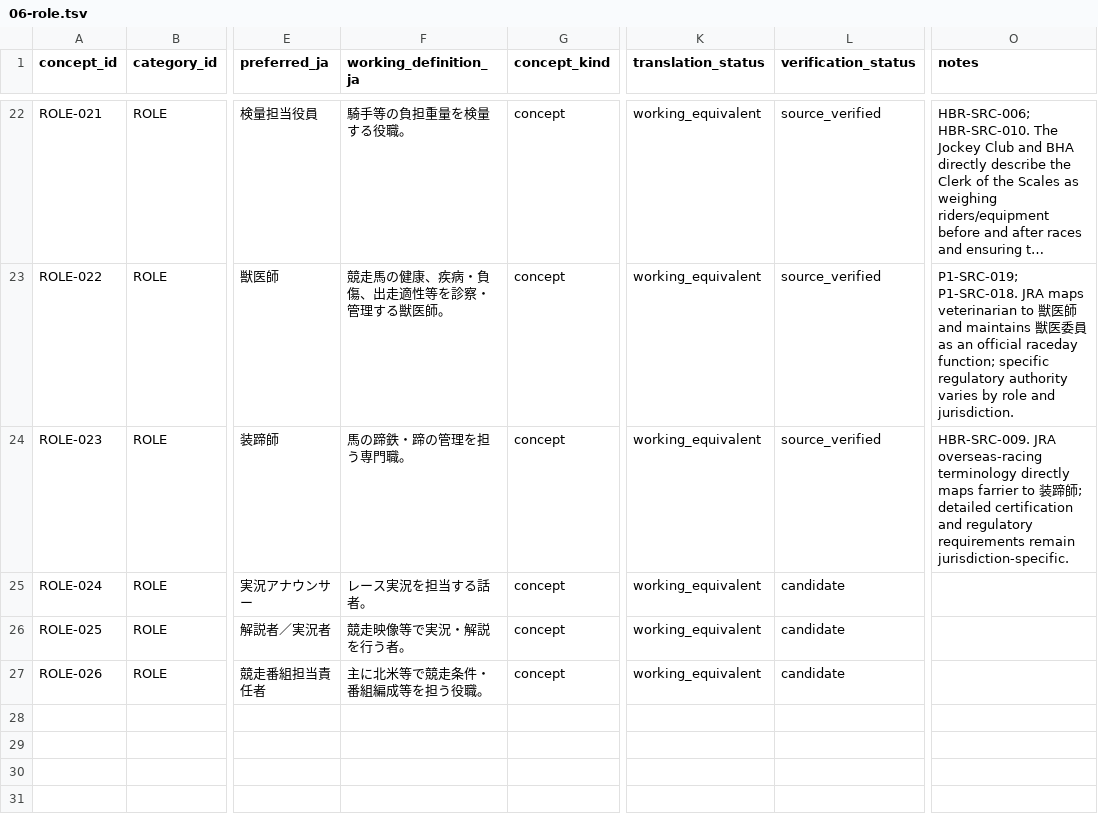
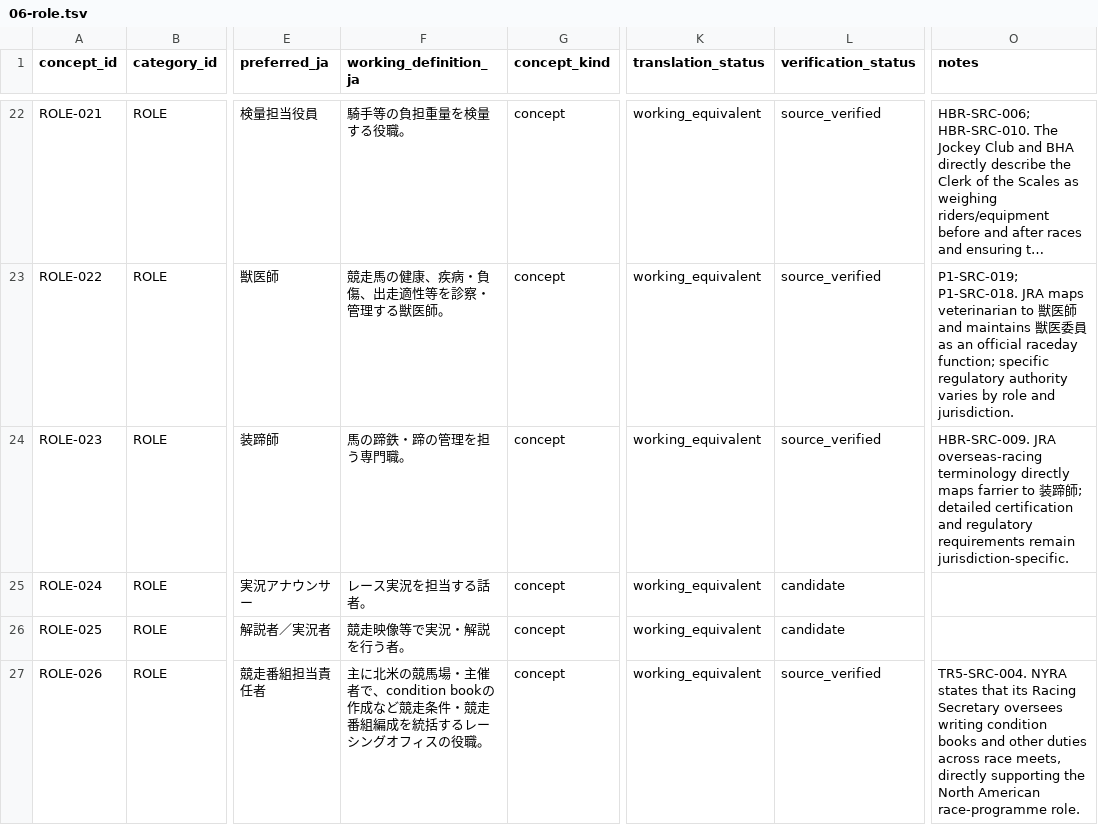
Before and after one commit to badjoke-lab/where-horses-run, a TSV file: data/glossary-master/concepts/06-role.tsv, drawn as a sheet; only a part is shown, gaps mark what is left out; long unchanged cells end in …; the diff names each change by its address in the sheet, - before the commit and + after, or states it on an @@ line.

Commit message:
data: verify racing secretary role

```diff
--- a/data/glossary-master/concepts/06-role.tsv
+++ b/data/glossary-master/concepts/06-role.tsv
-F27 (working_definition_ja): 主に北米等で競走条件・番組編成等を担う役職。
+F27 (working_definition_ja): 主に北米の競馬場・主催者で、condition bookの作成など競走条件・競走番組編成を統括するレーシングオフィスの役職。
-L27 (verification_status): candidate
+L27 (verification_status): source_verified
-O27 (notes): (empty)
+O27 (notes): TR5-SRC-004. NYRA states that its Racing Secretary oversees writing condition books and other duties across race meets, directly supporting the North American race-programme role.
```
